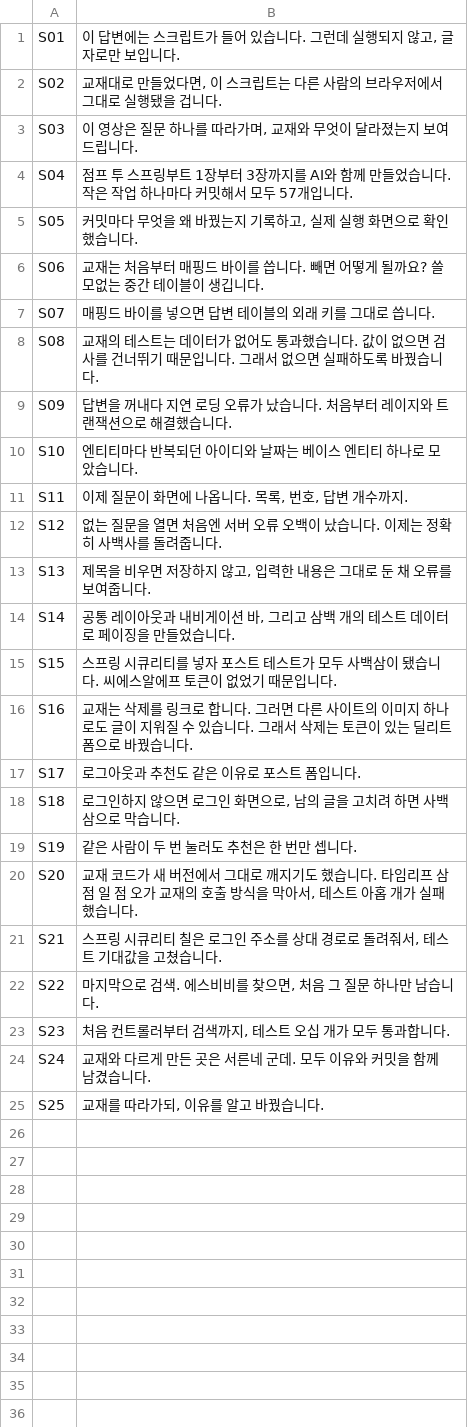
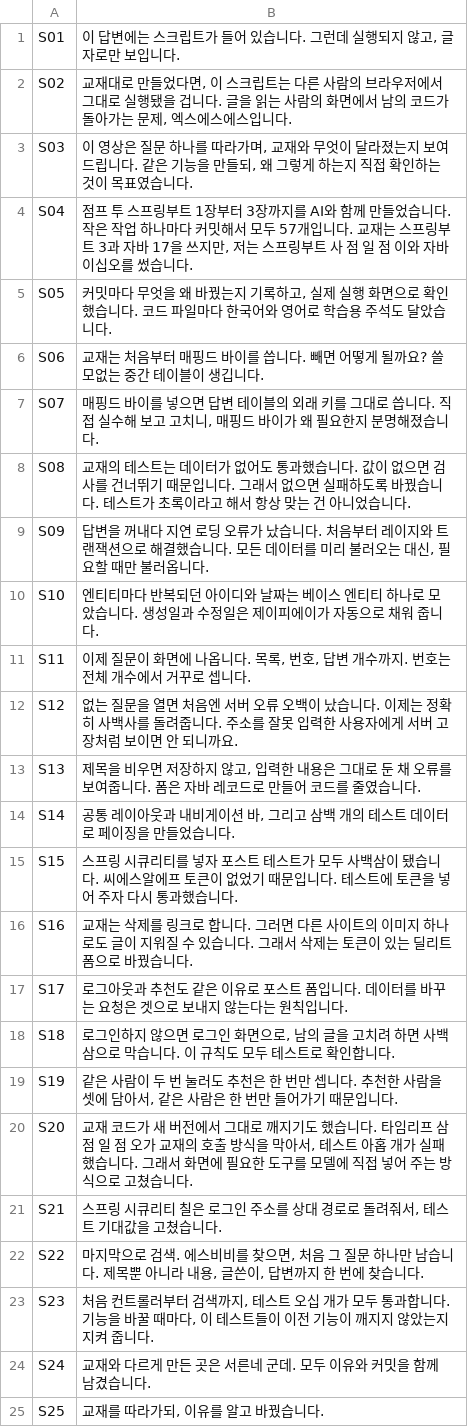
Before and after one commit to zoek1211/jsb-plus, a TSV file: video/assets/vo/script.tsv, drawn as a sheet.

```diff
--- a/video/assets/vo/script.tsv
+++ b/video/assets/vo/script.tsv
@@ -1,24 +1,24 @@
 S01	이 답변에는 스크립트가 들어 있습니다. 그런데 실행되지 않고, 글자로만 보입니다.
-S02	교재대로 만들었다면, 이 스크립트는 다른 사람의 브라우저에서 그대로 실행됐을 겁니다.
-S03	이 영상은 질문 하나를 따라가며, 교재와 무엇이 달라졌는지 보여드립니다.
-S04	점프 투 스프링부트 1장부터 3장까지를 AI와 함께 만들었습니다. 작은 작업 하나마다 커밋해서 모두 57개입니다.
-S05	커밋마다 무엇을 왜 바꿨는지 기록하고, 실제 실행 화면으로 확인했습니다.
+S02	교재대로 만들었다면, 이 스크립트는 다른 사람의 브라우저에서 그대로 실행됐을 겁니다. 글을 읽는 사람의 화면에서 남의 코드가 돌아가는 문제, 엑스에스에스입니다.
+S03	이 영상은 질문 하나를 따라가며, 교재와 무엇이 달라졌는지 보여드립니다. 같은 기능을 만들되, 왜 그렇게 하는지 직접 확인하는 것이 목표였습니다.
+S04	점프 투 스프링부트 1장부터 3장까지를 AI와 함께 만들었습니다. 작은 작업 하나마다 커밋해서 모두 57개입니다. 교재는 스프링부트 3과 자바 17을 쓰지만, 저는 스프링부트 사 점 일 점 이와 자바 이십오를 썼습니다.
+S05	커밋마다 무엇을 왜 바꿨는지 기록하고, 실제 실행 화면으로 확인했습니다. 코드 파일마다 한국어와 영어로 학습용 주석도 달았습니다.
 S06	교재는 처음부터 매핑드 바이를 씁니다. 빼면 어떻게 될까요? 쓸모없는 중간 테이블이 생깁니다.
-S07	매핑드 바이를 넣으면 답변 테이블의 외래 키를 그대로 씁니다.
-S08	교재의 테스트는 데이터가 없어도 통과했습니다. 값이 없으면 검사를 건너뛰기 때문입니다. 그래서 없으면 실패하도록 바꿨습니다.
-S09	답변을 꺼내다 지연 로딩 오류가 났습니다. 처음부터 레이지와 트랜잭션으로 해결했습니다.
-S10	엔티티마다 반복되던 아이디와 날짜는 베이스 엔티티 하나로 모았습니다.
-S11	이제 질문이 화면에 나옵니다. 목록, 번호, 답변 개수까지.
-S12	없는 질문을 열면 처음엔 서버 오류 오백이 났습니다. 이제는 정확히 사백사를 돌려줍니다.
-S13	제목을 비우면 저장하지 않고, 입력한 내용은 그대로 둔 채 오류를 보여줍니다.
+S07	매핑드 바이를 넣으면 답변 테이블의 외래 키를 그대로 씁니다. 직접 실수해 보고 고치니, 매핑드 바이가 왜 필요한지 분명해졌습니다.
+S08	교재의 테스트는 데이터가 없어도 통과했습니다. 값이 없으면 검사를 건너뛰기 때문입니다. 그래서 없으면 실패하도록 바꿨습니다. 테스트가 초록이라고 해서 항상 맞는 건 아니었습니다.
+S09	답변을 꺼내다 지연 로딩 오류가 났습니다. 처음부터 레이지와 트랜잭션으로 해결했습니다. 모든 데이터를 미리 불러오는 대신, 필요할 때만 불러옵니다.
+S10	엔티티마다 반복되던 아이디와 날짜는 베이스 엔티티 하나로 모았습니다. 생성일과 수정일은 제이피에이가 자동으로 채워 줍니다.
+S11	이제 질문이 화면에 나옵니다. 목록, 번호, 답변 개수까지. 번호는 전체 개수에서 거꾸로 셉니다.
+S12	없는 질문을 열면 처음엔 서버 오류 오백이 났습니다. 이제는 정확히 사백사를 돌려줍니다. 주소를 잘못 입력한 사용자에게 서버 고장처럼 보이면 안 되니까요.
+S13	제목을 비우면 저장하지 않고, 입력한 내용은 그대로 둔 채 오류를 보여줍니다. 폼은 자바 레코드로 만들어 코드를 줄였습니다.
 S14	공통 레이아웃과 내비게이션 바, 그리고 삼백 개의 테스트 데이터로 페이징을 만들었습니다.
-S15	스프링 시큐리티를 넣자 포스트 테스트가 모두 사백삼이 됐습니다. 씨에스알에프 토큰이 없었기 때문입니다.
+S15	스프링 시큐리티를 넣자 포스트 테스트가 모두 사백삼이 됐습니다. 씨에스알에프 토큰이 없었기 때문입니다. 테스트에 토큰을 넣어 주자 다시 통과했습니다.
 S16	교재는 삭제를 링크로 합니다. 그러면 다른 사이트의 이미지 하나로도 글이 지워질 수 있습니다. 그래서 삭제는 토큰이 있는 딜리트 폼으로 바꿨습니다.
-S17	로그아웃과 추천도 같은 이유로 포스트 폼입니다.
-S18	로그인하지 않으면 로그인 화면으로, 남의 글을 고치려 하면 사백삼으로 막습니다.
-S19	같은 사람이 두 번 눌러도 추천은 한 번만 셉니다.
-S20	교재 코드가 새 버전에서 그대로 깨지기도 했습니다. 타임리프 삼 점 일 점 오가 교재의 호출 방식을 막아서, 테스트 아홉 개가 실패했습니다.
+S17	로그아웃과 추천도 같은 이유로 포스트 폼입니다. 데이터를 바꾸는 요청은 겟으로 보내지 않는다는 원칙입니다.
+S18	로그인하지 않으면 로그인 화면으로, 남의 글을 고치려 하면 사백삼으로 막습니다. 이 규칙도 모두 테스트로 확인합니다.
+S19	같은 사람이 두 번 눌러도 추천은 한 번만 셉니다. 추천한 사람을 셋에 담아서, 같은 사람은 한 번만 들어가기 때문입니다.
+S20	교재 코드가 새 버전에서 그대로 깨지기도 했습니다. 타임리프 삼 점 일 점 오가 교재의 호출 방식을 막아서, 테스트 아홉 개가 실패했습니다. 그래서 화면에 필요한 도구를 모델에 직접 넣어 주는 방식으로 고쳤습니다.
 S21	스프링 시큐리티 칠은 로그인 주소를 상대 경로로 돌려줘서, 테스트 기대값을 고쳤습니다.
-S22	마지막으로 검색. 에스비비를 찾으면, 처음 그 질문 하나만 남습니다.
-S23	처음 컨트롤러부터 검색까지, 테스트 오십 개가 모두 통과합니다.
+S22	마지막으로 검색. 에스비비를 찾으면, 처음 그 질문 하나만 남습니다. 제목뿐 아니라 내용, 글쓴이, 답변까지 한 번에 찾습니다.
+S23	처음 컨트롤러부터 검색까지, 테스트 오십 개가 모두 통과합니다. 기능을 바꿀 때마다, 이 테스트들이 이전 기능이 깨지지 않았는지 지켜 줍니다.
 S24	교재와 다르게 만든 곳은 서른네 군데. 모두 이유와 커밋을 함께 남겼습니다.
```
Also changed, not shown: 21 other files.
